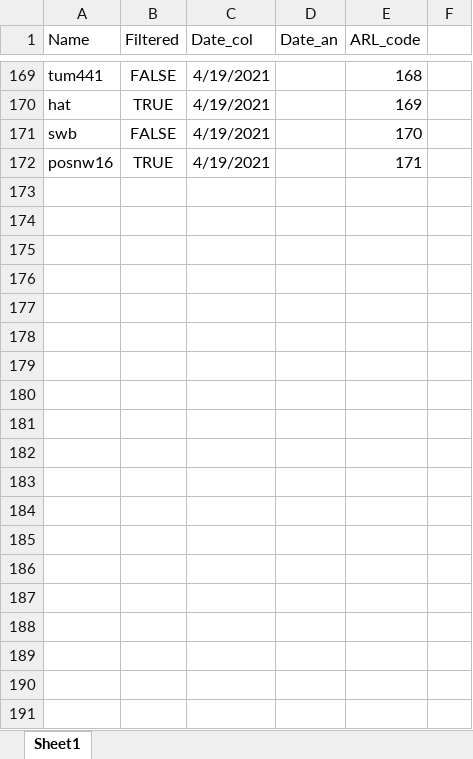
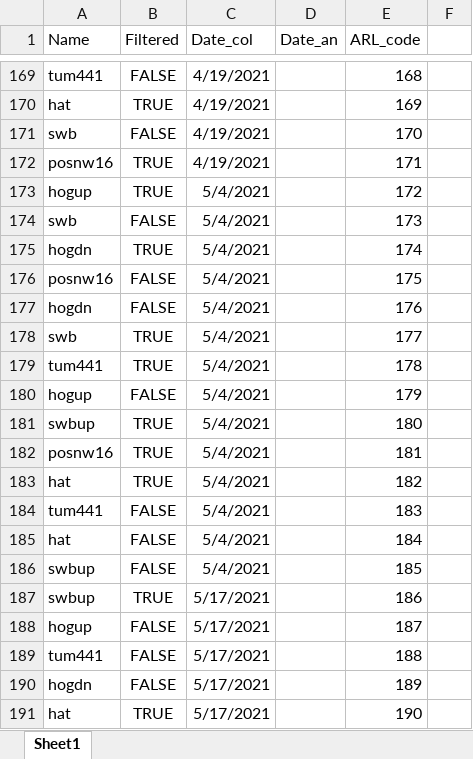
Before and after one commit to barrettcarter/water_quality-spectroscopy, an Excel workbook: ARL_codes.xlsx, sheet Sheet1, drawn as a sheet; only a part is shown, gaps mark what is left out; values as stored, in another font and other column widths than the file's, no borders; the diff covers the shown part only; the diff names each change by its address in the sheet, - before the commit and + after, or states it on an @@ line.

Commit message:
updated data

```diff
--- a/ARL_codes.xlsx (sheet Sheet1)
+++ b/ARL_codes.xlsx (sheet Sheet1)
+row 173: hogup | TRUE | 5/4/2021 |  | 172
+row 174: swb | FALSE | 5/4/2021 |  | 173
+row 175: hogdn | TRUE | 5/4/2021 |  | 174
+row 176: posnw16 | FALSE | 5/4/2021 |  | 175
+row 177: hogdn | FALSE | 5/4/2021 |  | 176
+row 178: swb | TRUE | 5/4/2021 |  | 177
+row 179: tum441 | TRUE | 5/4/2021 |  | 178
+row 180: hogup | FALSE | 5/4/2021 |  | 179
+row 181: swbup | TRUE | 5/4/2021 |  | 180
+row 182: posnw16 | TRUE | 5/4/2021 |  | 181
+row 183: hat | TRUE | 5/4/2021 |  | 182
+row 184: tum441 | FALSE | 5/4/2021 |  | 183
+row 185: hat | FALSE | 5/4/2021 |  | 184
+row 186: swbup | FALSE | 5/4/2021 |  | 185
+row 187: swbup | TRUE | 5/17/2021 |  | 186
+row 188: hogup | FALSE | 5/17/2021 |  | 187
+row 189: tum441 | FALSE | 5/17/2021 |  | 188
+row 190: hogdn | FALSE | 5/17/2021 |  | 189
+row 191: hat | TRUE | 5/17/2021 |  | 190
```
Also changed, not shown: 35 added rows elsewhere in this sheet.
